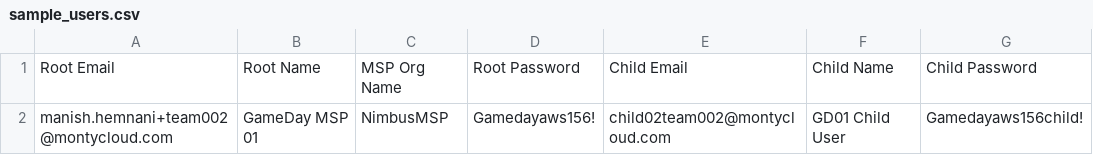
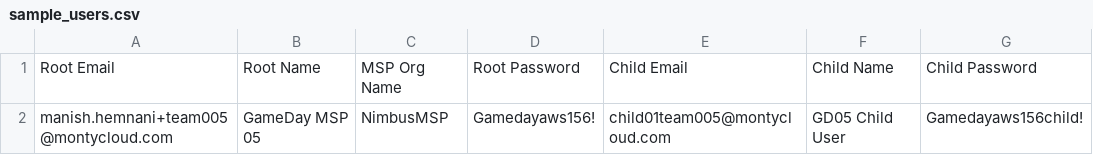
Before and after one commit to montycloud/performance-testing, a CSV file: GameDay/sample_users.csv, drawn as a sheet; only a part is shown; the diff names each change by its address in the sheet, - before the commit and + after, or states it on an @@ line.

```diff
--- a/GameDay/sample_users.csv
+++ b/GameDay/sample_users.csv
-A2: manish.hemnani+team002@montycloud.com
+A2: manish.hemnani+team005@montycloud.com
-B2: GameDay MSP 01
+B2: GameDay MSP 05
-E2: child02team002@montycloud.com
+E2: child01team005@montycloud.com
-F2: GD01 Child User
+F2: GD05 Child User
```
Also changed, not shown: 4 other files.
